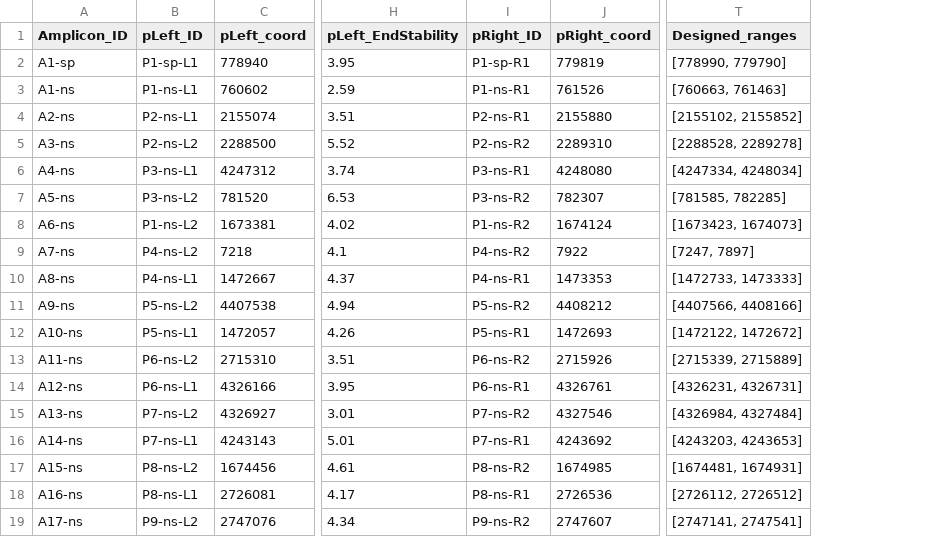
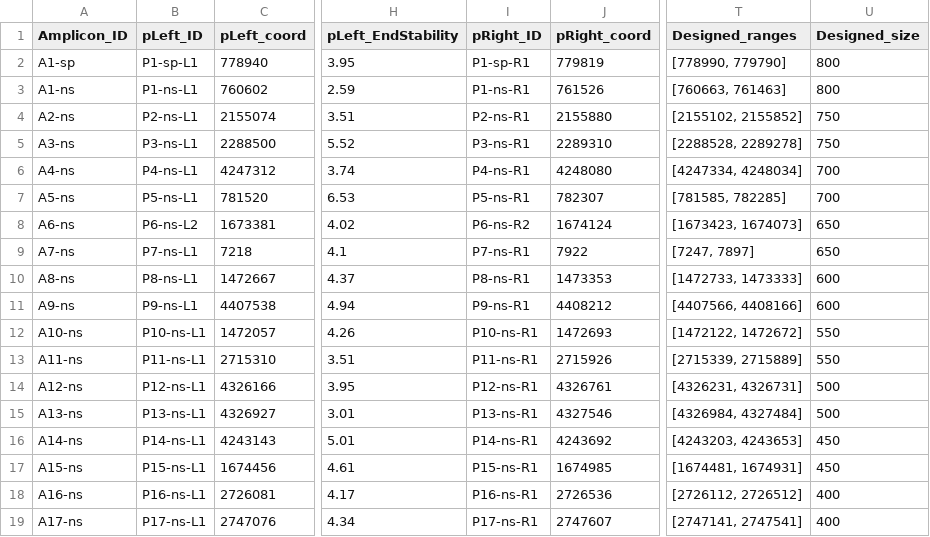
Before and after one commit to linfeng-wang/TOAST, a CSV file: cache/Amplicon_design_output_seg/Amplicon_design_output/Primer_design-accepted_primers-18-400_800_50_2.csv, drawn as a sheet; only a part is shown, gaps mark what is left out; the diff names each change by its address in the sheet, - before the commit and + after, or states it on an @@ line.

```diff
--- a/cache/Amplicon_design_output_seg/Amplicon_design_output/Primer_design-accepted_primers-18-400_800_50_2.csv
+++ b/cache/Amplicon_design_output_seg/Amplicon_design_output/Primer_design-accepted_primers-18-400_800_50_2.csv
+column U (Designed_size), rows 2-19: 800 | 800 | 750 | 750 | 700 | 700 | 650 | 650 | 600 | 600 | 550 | 550 | 500 | 500 | 450 | 450 | 400 | 400
-B5 (pLeft_ID): P2-ns-L2
+B5 (pLeft_ID): P3-ns-L1
-I5 (pRight_ID): P2-ns-R2
+I5 (pRight_ID): P3-ns-R1
-B6 (pLeft_ID): P3-ns-L1
+B6 (pLeft_ID): P4-ns-L1
-I6 (pRight_ID): P3-ns-R1
+I6 (pRight_ID): P4-ns-R1
-B7 (pLeft_ID): P3-ns-L2
+B7 (pLeft_ID): P5-ns-L1
-I7 (pRight_ID): P3-ns-R2
+I7 (pRight_ID): P5-ns-R1
-B8 (pLeft_ID): P1-ns-L2
+B8 (pLeft_ID): P6-ns-L2
-I8 (pRight_ID): P1-ns-R2
+I8 (pRight_ID): P6-ns-R2
-B9 (pLeft_ID): P4-ns-L2
+B9 (pLeft_ID): P7-ns-L1
-I9 (pRight_ID): P4-ns-R2
+I9 (pRight_ID): P7-ns-R1
-B10 (pLeft_ID): P4-ns-L1
+B10 (pLeft_ID): P8-ns-L1
-I10 (pRight_ID): P4-ns-R1
+I10 (pRight_ID): P8-ns-R1
-B11 (pLeft_ID): P5-ns-L2
+B11 (pLeft_ID): P9-ns-L1
-I11 (pRight_ID): P5-ns-R2
+I11 (pRight_ID): P9-ns-R1
-B12 (pLeft_ID): P5-ns-L1
+B12 (pLeft_ID): P10-ns-L1
-I12 (pRight_ID): P5-ns-R1
+I12 (pRight_ID): P10-ns-R1
-B13 (pLeft_ID): P6-ns-L2
+B13 (pLeft_ID): P11-ns-L1
-I13 (pRight_ID): P6-ns-R2
+I13 (pRight_ID): P11-ns-R1
-B14 (pLeft_ID): P6-ns-L1
+B14 (pLeft_ID): P12-ns-L1
-I14 (pRight_ID): P6-ns-R1
+I14 (pRight_ID): P12-ns-R1
-B15 (pLeft_ID): P7-ns-L2
+B15 (pLeft_ID): P13-ns-L1
-I15 (pRight_ID): P7-ns-R2
+I15 (pRight_ID): P13-ns-R1
-B16 (pLeft_ID): P7-ns-L1
+B16 (pLeft_ID): P14-ns-L1
-I16 (pRight_ID): P7-ns-R1
+I16 (pRight_ID): P14-ns-R1
-B17 (pLeft_ID): P8-ns-L2
+B17 (pLeft_ID): P15-ns-L1
-I17 (pRight_ID): P8-ns-R2
+I17 (pRight_ID): P15-ns-R1
-B18 (pLeft_ID): P8-ns-L1
+B18 (pLeft_ID): P16-ns-L1
-I18 (pRight_ID): P8-ns-R1
+I18 (pRight_ID): P16-ns-R1
-B19 (pLeft_ID): P9-ns-L2
+B19 (pLeft_ID): P17-ns-L1
-I19 (pRight_ID): P9-ns-R2
+I19 (pRight_ID): P17-ns-R1
```
Also changed, not shown: cache/Amplicon_design_output_seg/Amplicon_design_output/Primer_design-accepted_primers-5-400_800_100_1.csv, 12 other files.
